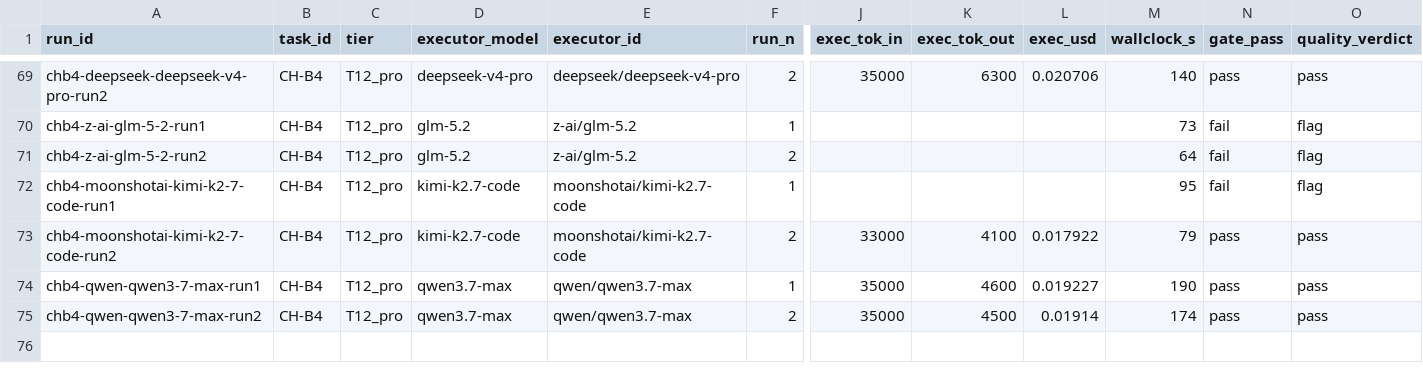
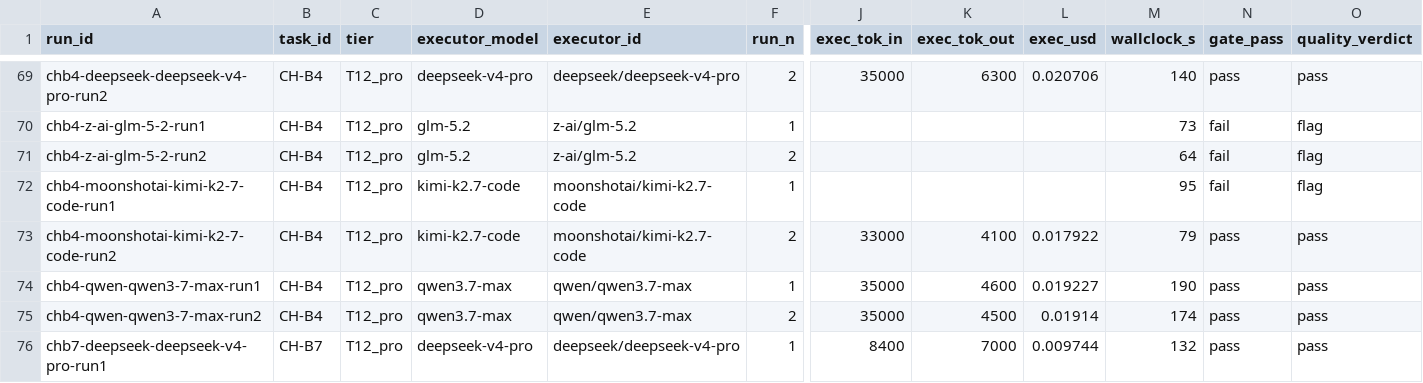
Before and after one commit to asmartin-ai/content-hoarder, a CSV file: bakeoff/results.csv, drawn as a sheet; only a part is shown, gaps mark what is left out; rows hold the shown columns only; the diff names each change by its address in the sheet, - before the commit and + after, or states it on an @@ line.

Commit message:
bakeoff: chb7-deepseek-deepseek-v4-pro-run1 pass

```diff
--- a/bakeoff/results.csv
+++ b/bakeoff/results.csv
+row 76: chb7-deepseek-deepseek-v4-pro-run1 | CH-B7 | T12_pro | deepseek-v4-pro | deepseek/deepseek-v4-pro | 1 | 8400 | 7000 | 0.009744 | 132 | pass | pass
```
